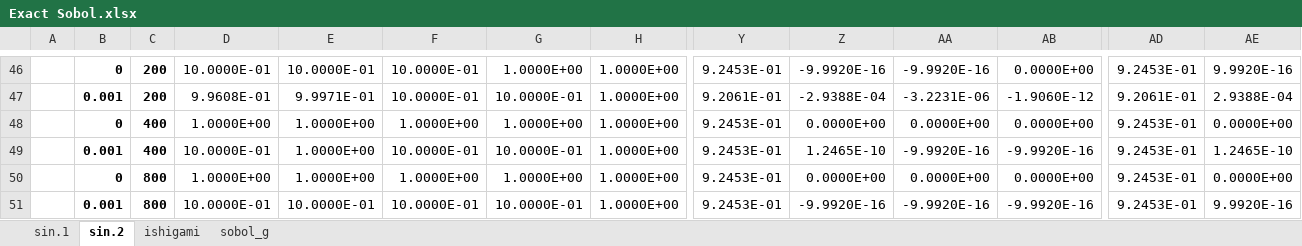
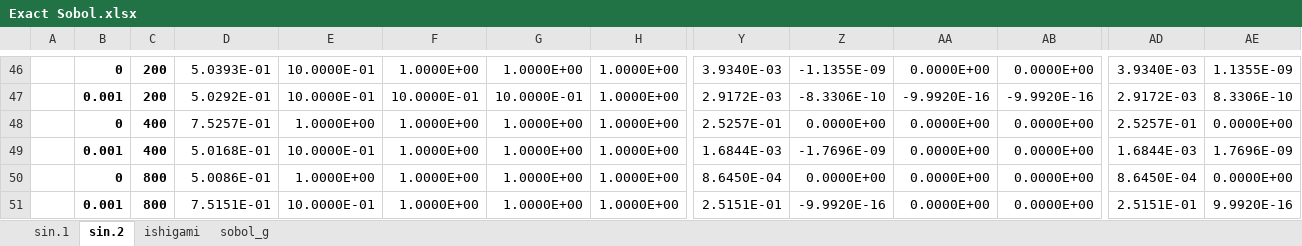
Before and after one commit to C-O-M-M-A/romgp-paper-1, an Excel workbook: analysis/Exact Sobol.xlsx, sheet sin.2, drawn as a sheet; only a part is shown, gaps mark what is left out; values as stored, in another font and other column widths than the file's, no borders; removed rows and columns are numbered as before the commit, all else as after; rows hold the shown columns only; the diff covers the shown part only; the diff names each change by its address in the sheet, - before the commit and + after, or states it on an @@ line.

```diff
--- a/analysis/Exact Sobol.xlsx (sheet sin.2)
+++ b/analysis/Exact Sobol.xlsx (sheet sin.2)
-D46: 10.0000E-01
+D46: 5.0393E-01
-F46: 10.0000E-01
+F46: 1.0000E+00
-Y46: 9.2453E-01
+Y46: 3.9340E-03
-Z46: -9.9920E-16
+Z46: -1.1355E-09
-AA46: -9.9920E-16
+AA46: 0.0000E+00
-AD46: 9.2453E-01
+AD46: 3.9340E-03
-AE46: 9.9920E-16
+AE46: 1.1355E-09
-D47: 9.9608E-01
+D47: 5.0292E-01
-E47: 9.9971E-01
+E47: 10.0000E-01
-Y47: 9.2061E-01
+Y47: 2.9172E-03
-Z47: -2.9388E-04
+Z47: -8.3306E-10
-AA47: -3.2231E-06
+AA47: -9.9920E-16
-AB47: -1.9060E-12
+AB47: -9.9920E-16
-AD47: 9.2061E-01
+AD47: 2.9172E-03
-AE47: 2.9388E-04
+AE47: 8.3306E-10
-D48: 1.0000E+00
+D48: 7.5257E-01
-Y48: 9.2453E-01
+Y48: 2.5257E-01
-AD48: 9.2453E-01
+AD48: 2.5257E-01
-row 49:  | 0.001 | 400 | 10.0000E-01 | 1.0000E+00 | 10.0000E-01 | 10.0000E-01 | 1.0000E+00 | 9.2453E-01 | 1.2465E-10 | -9.9920E-16 | -9.9920E-16 | 9.2453E-01 | 1.2465E-10
+row 49:  | 0.001 | 400 | 5.0168E-01 | 10.0000E-01 | 1.0000E+00 | 1.0000E+00 | 1.0000E+00 | 1.6844E-03 | -1.7696E-09 | 0.0000E+00 | 0.0000E+00 | 1.6844E-03 | 1.7696E-09
-D50: 1.0000E+00
+D50: 5.0086E-01
-Y50: 9.2453E-01
+Y50: 8.6450E-04
-AD50: 9.2453E-01
+AD50: 8.6450E-04
-D51: 10.0000E-01
+D51: 7.5151E-01
-F51: 10.0000E-01
+F51: 1.0000E+00
-G51: 10.0000E-01
+G51: 1.0000E+00
-Y51: 9.2453E-01
+Y51: 2.5151E-01
-AA51: -9.9920E-16
+AA51: 0.0000E+00
-AB51: -9.9920E-16
+AB51: 0.0000E+00
-AD51: 9.2453E-01
+AD51: 2.5151E-01
```
Also changed, not shown: 30 added rows, 30 removed rows and 25 edited cells elsewhere in this sheet, formulas that keep their value, analysis/Random Sobol.xlsx, 34 other files.
